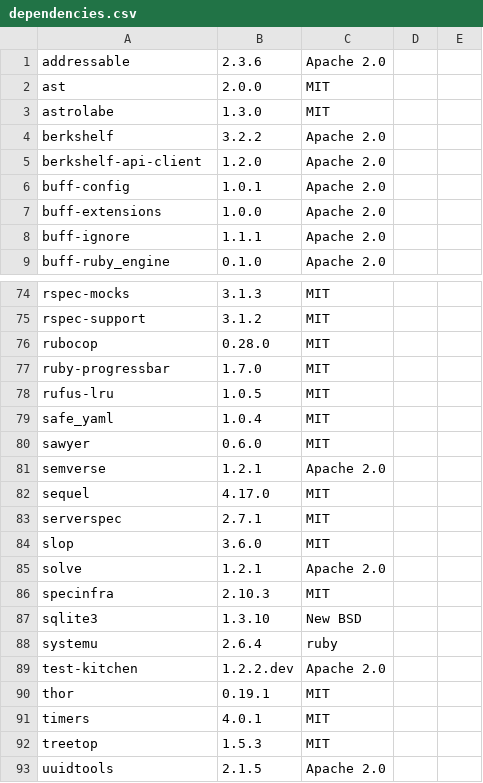
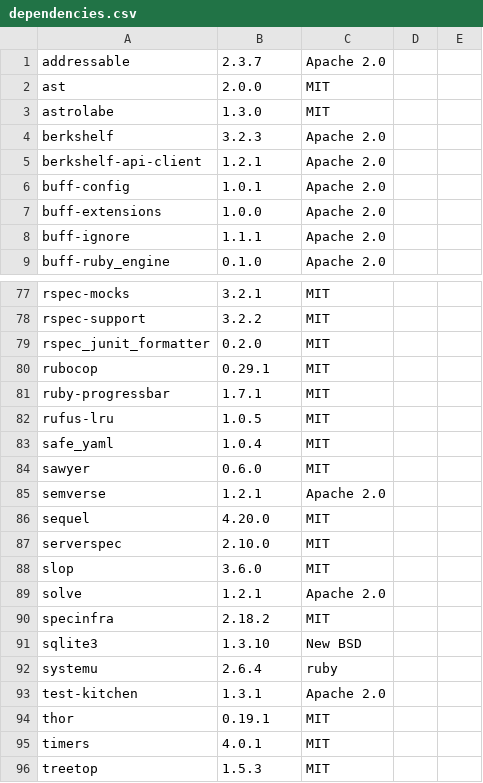
Before and after one commit to sous-chefs/percona, a CSV file: doc/license_finder/dependencies.csv, drawn as a sheet; only a part is shown, gaps mark what is left out; the shorter side is filled out with more unchanged rows; addresses are those after the commit; the diff covers the shown part only; the diff names each change by its address in the sheet, - before the commit and + after, or states it on an @@ line.

```diff
--- a/doc/license_finder/dependencies.csv
+++ b/doc/license_finder/dependencies.csv
-B1: 2.3.6
+B1: 2.3.7
-B4: 3.2.2
+B4: 3.2.3
-B5: 1.2.0
+B5: 1.2.1
-B77: 3.1.3
+B77: 3.2.1
-B78: 3.1.2
+B78: 3.2.2
+row 79: rspec_junit_formatter | 0.2.0 | MIT
-B80: 0.28.0
+B80: 0.29.1
-B81: 1.7.0
+B81: 1.7.1
-B86: 4.17.0
+B86: 4.20.0
-B87: 2.7.1
+B87: 2.10.0
-B90: 2.10.3
+B90: 2.18.2
-B93: 1.2.2.dev
+B93: 1.3.1
```
Also changed, not shown: 3 added rows and 28 edited cells elsewhere in this file, doc/license_finder/dependencies_detailed.csv, 4 other files.
